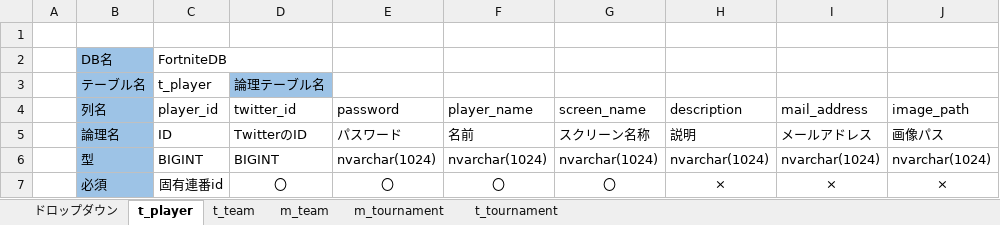
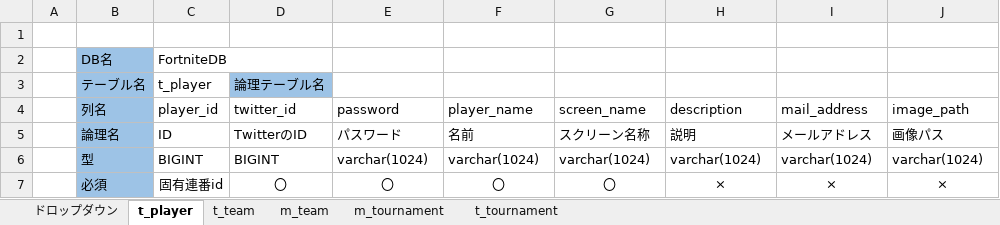
Before and after one commit to o1059de4649/TibaSite, an Excel workbook: TibaSite/Document/TibaSite.xlsm, sheet t_player, drawn as a sheet; values as stored, in another font and other column widths than the file's, no borders; the diff names each change by its address in the sheet, - before the commit and + after, or states it on an @@ line.

```diff
--- a/TibaSite/Document/TibaSite.xlsm (sheet t_player)
+++ b/TibaSite/Document/TibaSite.xlsm (sheet t_player)
-E6 (password): nvarchar(1024)
+E6 (password): varchar(1024)
-F6 (player_name): nvarchar(1024)
+F6 (player_name): varchar(1024)
-G6 (screen_name): nvarchar(1024)
+G6 (screen_name): varchar(1024)
-H6 (description): nvarchar(1024)
+H6 (description): varchar(1024)
-I6 (mail_address): nvarchar(1024)
+I6 (mail_address): varchar(1024)
-J6 (image_path): nvarchar(1024)
+J6 (image_path): varchar(1024)
```
Also changed, not shown: sheet ドロップダウン, sheet m_tournament, sheet m_team.
